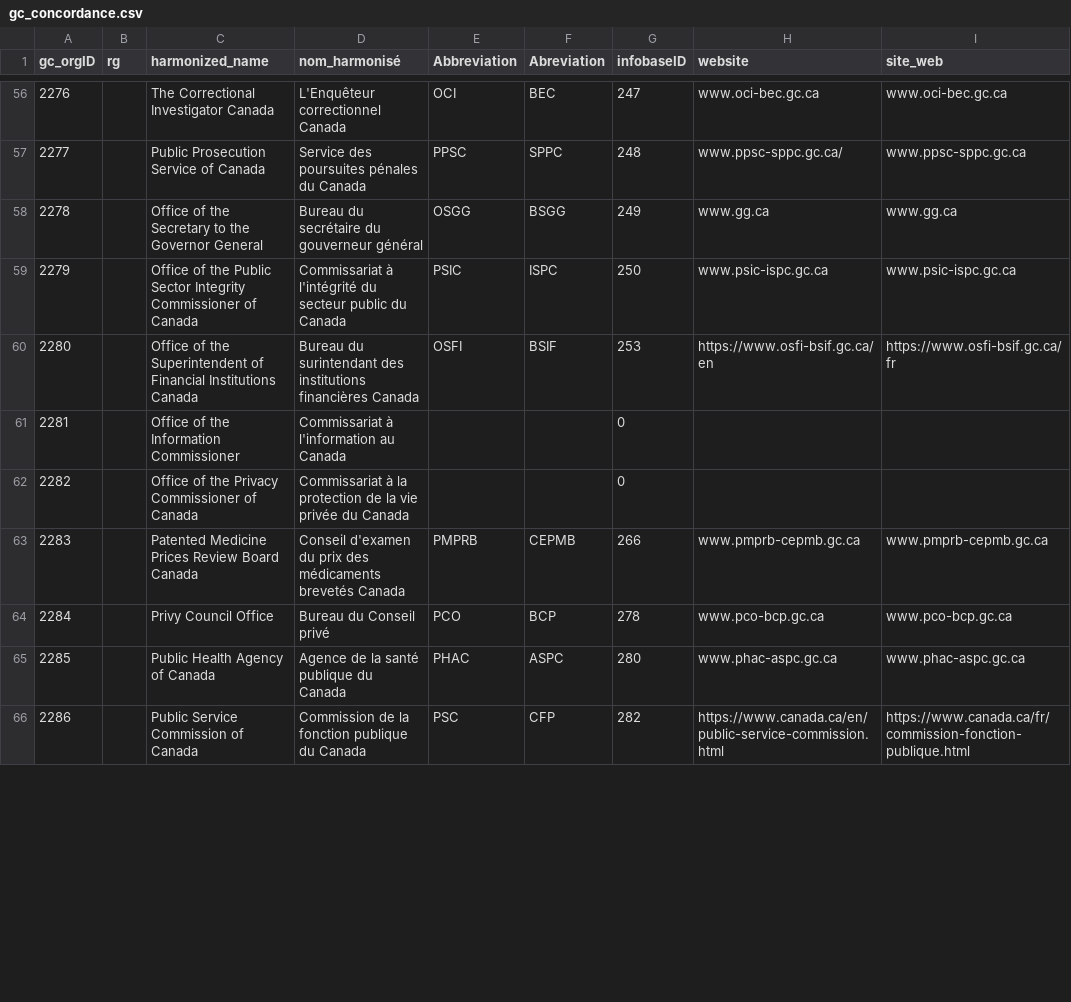
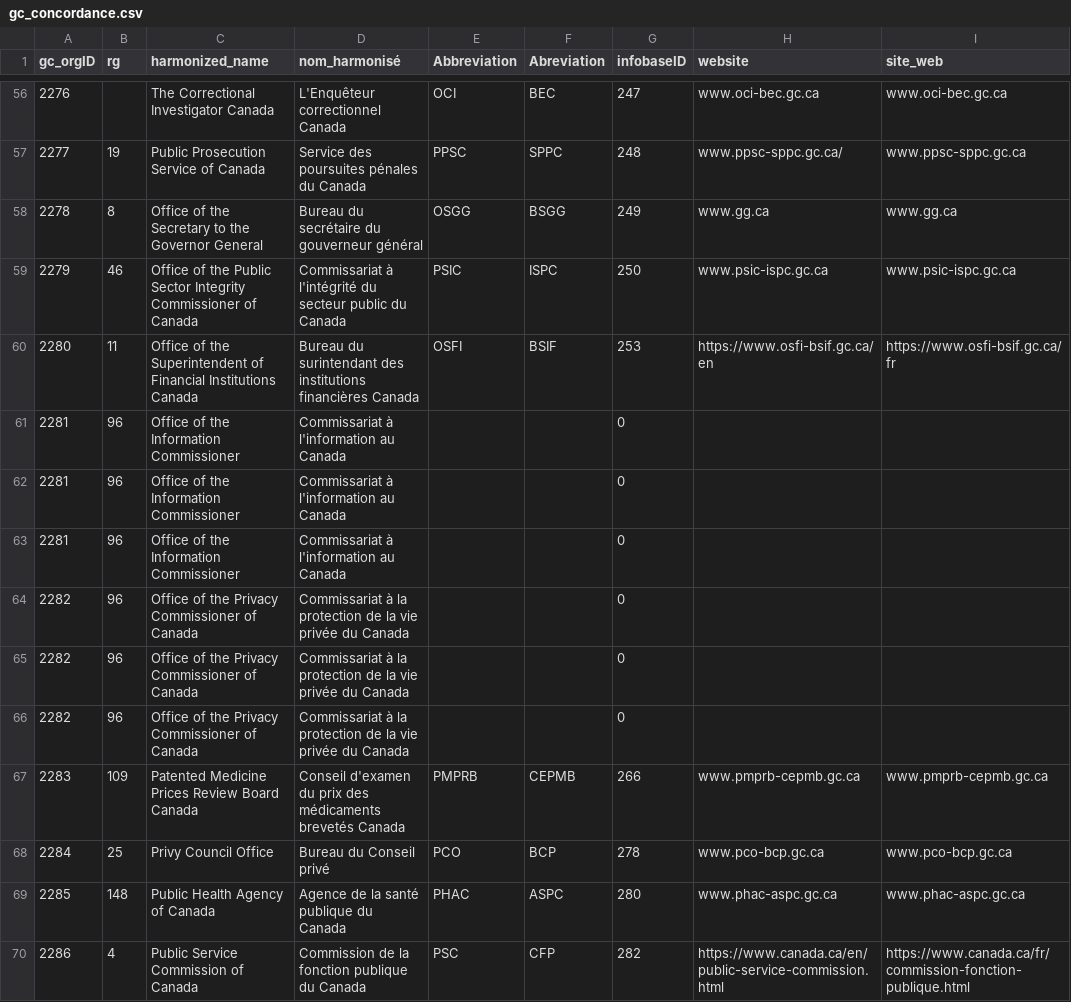
Before and after one commit to Jmikelittle/GCOrgName, a CSV file: gc_concordance.csv, drawn as a sheet; only a part is shown, gaps mark what is left out; the diff covers the shown part only.

```diff
--- a/gc_concordance.csv
+++ b/gc_concordance.csv
@@ -56,11 +56,15 @@
 2276,,The Correctional Investigator Canada,L'Enquêteur correctionnel Canada,OCI,BEC,247,www.oci-bec.gc.ca,www.oci-bec.gc.ca
-2277,,Public Prosecution Service of Canada,Service des poursuites pénales du Canada,PPSC,SPPC,248,www.ppsc-sppc.gc.ca/,www.ppsc-sppc.gc.ca
-2278,,Office of the Secretary to the Governor General,Bureau du secrétaire du gouverneur général,OSGG,BSGG,249,www.gg.ca,www.gg.ca
-2279,,Office of the Public Sector Integrity Commissioner of Canada,Commissariat à l'intégrité du secteur public du Canada,PSIC,ISPC,250,www.psic-ispc.gc.ca,www.psic-ispc.gc.ca
-2280,,Office of the Superintendent of Financial Institutions Canada,Bureau du surintendant des institutions financières Canada,OSFI,BSIF,253,https://www.osfi-bsif.gc.ca/en,https://www.osfi-bsif.gc.ca/fr
-2281,,Office of the Information Commissioner,Commissariat à l'information au Canada,,,0,,
-2282,,Office of the Privacy Commissioner of Canada,Commissariat à la protection de la vie privée du Canada,,,0,,
-2283,,Patented Medicine Prices Review Board Canada,Conseil d'examen du prix des médicaments brevetés Canada,PMPRB,CEPMB,266,www.pmprb-cepmb.gc.ca,www.pmprb-cepmb.gc.ca
-2284,,Privy Council Office,Bureau du Conseil privé,PCO,BCP,278,www.pco-bcp.gc.ca,www.pco-bcp.gc.ca
-2285,,Public Health Agency of Canada,Agence de la santé publique du Canada,PHAC,ASPC,280,www.phac-aspc.gc.ca,www.phac-aspc.gc.ca
-2286,,Public Service Commission of Canada,Commission de la fonction publique du Canada,PSC,CFP,282,https://www.canada.ca/en/public-service-commission.html,https://www.canada.ca/fr/commission-fonction-publique.html
+2277,19,Public Prosecution Service of Canada,Service des poursuites pénales du Canada,PPSC,SPPC,248,www.ppsc-sppc.gc.ca/,www.ppsc-sppc.gc.ca
+2278,8,Office of the Secretary to the Governor General,Bureau du secrétaire du gouverneur général,OSGG,BSGG,249,www.gg.ca,www.gg.ca
+2279,46,Office of the Public Sector Integrity Commissioner of Canada,Commissariat à l'intégrité du secteur public du Canada,PSIC,ISPC,250,www.psic-ispc.gc.ca,www.psic-ispc.gc.ca
+2280,11,Office of the Superintendent of Financial Institutions Canada,Bureau du surintendant des institutions financières Canada,OSFI,BSIF,253,https://www.osfi-bsif.gc.ca/en,https://www.osfi-bsif.gc.ca/fr
+2281,96,Office of the Information Commissioner,Commissariat à l'information au Canada,,,0,,
+2281,96,Office of the Information Commissioner,Commissariat à l'information au Canada,,,0,,
+2281,96,Office of the Information Commissioner,Commissariat à l'information au Canada,,,0,,
+2282,96,Office of the Privacy Commissioner of Canada,Commissariat à la protection de la vie privée du Canada,,,0,,
+2282,96,Office of the Privacy Commissioner of Canada,Commissariat à la protection de la vie privée du Canada,,,0,,
+2282,96,Office of the Privacy Commissioner of Canada,Commissariat à la protection de la vie privée du Canada,,,0,,
+2283,109,Patented Medicine Prices Review Board Canada,Conseil d'examen du prix des médicaments brevetés Canada,PMPRB,CEPMB,266,www.pmprb-cepmb.gc.ca,www.pmprb-cepmb.gc.ca
+2284,25,Privy Council Office,Bureau du Conseil privé,PCO,BCP,278,www.pco-bcp.gc.ca,www.pco-bcp.gc.ca
+2285,148,Public Health Agency of Canada,Agence de la santé publique du Canada,PHAC,ASPC,280,www.phac-aspc.gc.ca,www.phac-aspc.gc.ca
+2286,4,Public Service Commission of Canada,Commission de la fonction publique du Canada,PSC,CFP,282,https://www.canada.ca/en/public-service-commission.html,https://www.canada.ca/fr/commission-fonction-publique.html
```
Also changed, not shown: 2 added rows and 93 edited cells elsewhere in this file, 2 other files.
